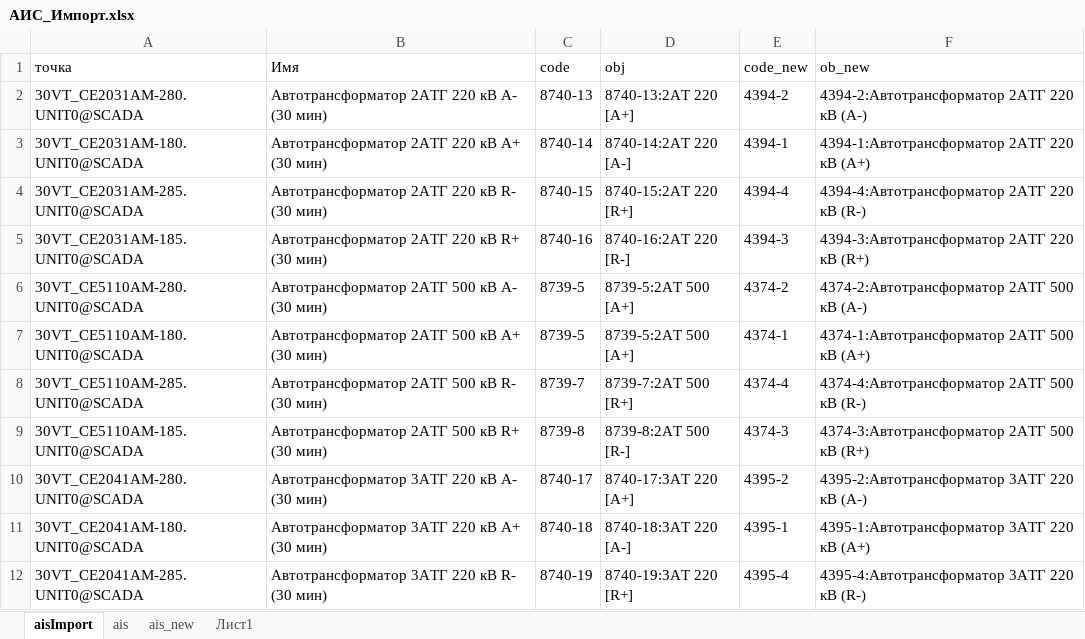
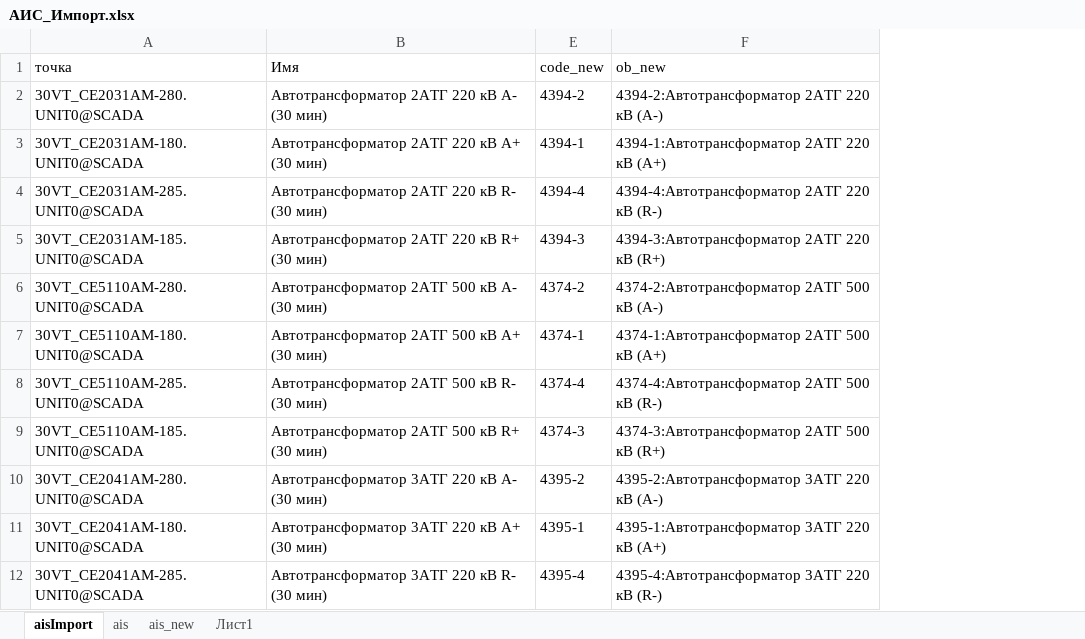
Before and after one commit to rj128x/EDSProj, an Excel workbook: EDSProj/DATA/АИС_Импорт.xlsx, sheet aisImport, drawn as a sheet; only a part is shown; values as stored, in another font and other column widths than the file's, no borders; the diff names each change by its address in the sheet, - before the commit and + after, or states it on an @@ line.

```diff
--- a/EDSProj/DATA/АИС_Импорт.xlsx (sheet aisImport)
+++ b/EDSProj/DATA/АИС_Импорт.xlsx (sheet aisImport)
@@ column C (code) hidden, rows 2-12: 8740-13 | 8740-14 | 8740-15 | 8740-16 | 8739-5 | 8739-5 | 8739-7 | 8739-8 | 8740-17 | 8740-18 | 8740-19 @@
@@ column D (obj) hidden, rows 2-12: 8740-13:2АТ 220 [A+] | 8740-14:2АТ 220 [A-] | 8740-15:2АТ 220 [R+] | 8740-16:2АТ 220 [R-] | 8739-5:2АТ 500 [A+] | 8739-5:2АТ 500 [A+] | 8739-7:2АТ 500 [R+] | 8739-8:2АТ 500 [R-] | 8740-17:3АТ 220 [A+] | 8740-18:3АТ 220 [A-] | 8740-19:3АТ 220 [R+] @@
```
Also changed, not shown: sheet Лист1, 2 other files.
